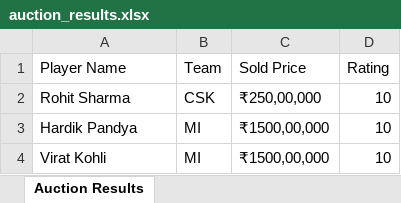
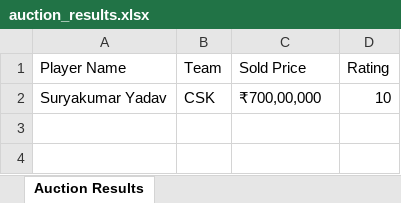
Before and after one commit to MihirDESHMUKH3058/ipl-auction-fullstack, an Excel workbook: auction_results.xlsx, sheet Auction Results, drawn as a sheet; values as stored, in another font and other column widths than the file's, no borders; the diff names each change by its address in the sheet, - before the commit and + after, or states it on an @@ line.

```diff
--- a/auction_results.xlsx (sheet Auction Results)
+++ b/auction_results.xlsx (sheet Auction Results)
-A2 (Player Name): Rohit Sharma
+A2 (Player Name): Suryakumar Yadav
-C2 (Sold Price): ₹250,00,000
+C2 (Sold Price): ₹700,00,000
-row 3: Hardik Pandya | MI | ₹1500,00,000 | 10
-row 4: Virat Kohli | MI | ₹1500,00,000 | 10
```
Also changed, not shown: 3 other files.
